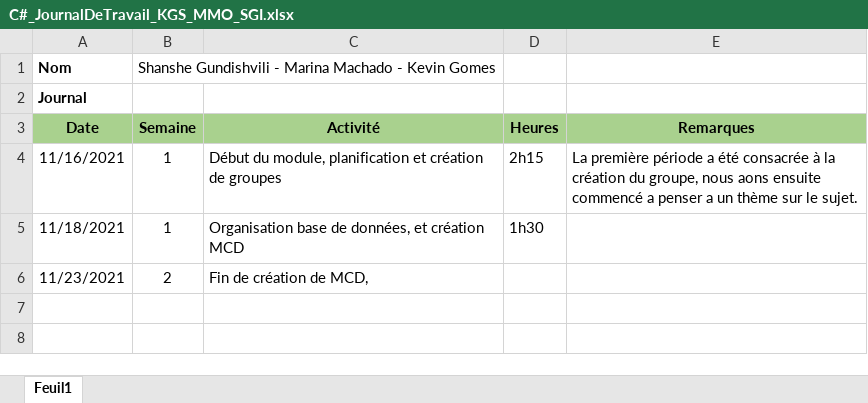
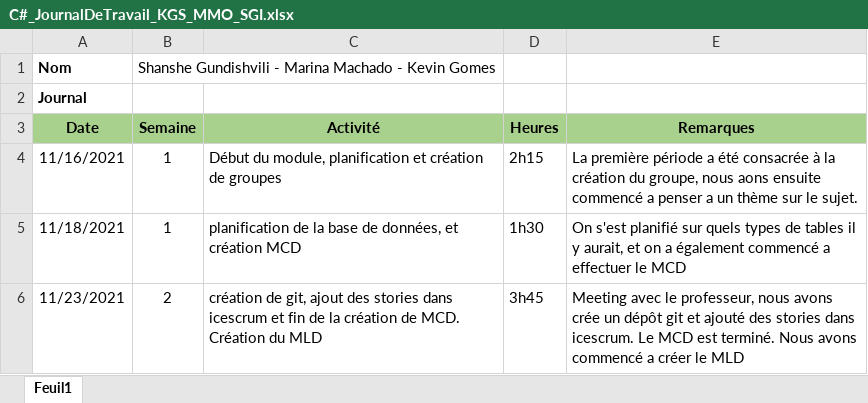
Before and after one commit to Marina-Machado/Projet-C_KGS_MMO_SGI, an Excel workbook: C#_JournalDeTravail_KGS_MMO_SGI.xlsx, sheet Feuil1, drawn as a sheet; values as stored, in another font and other column widths than the file's, no borders; the diff names each change by its address in the sheet, - before the commit and + after, or states it on an @@ line.

Commit message:
ajout MCD + update journal de travail

```diff
--- a/C#_JournalDeTravail_KGS_MMO_SGI.xlsx (sheet Feuil1)
+++ b/C#_JournalDeTravail_KGS_MMO_SGI.xlsx (sheet Feuil1)
-C5 (Activité): Organisation base de…
+C5 (Activité): planification de la base de…
-E5 (Remarques): (empty)
+E5 (Remarques): On s'est planifié sur quels types de tables il y aurait, et on a également commencé a effectuer le MCD
-C6 (Activité): Fin de création de MCD,
+C6 (Activité): création de git, ajout des stories dans icescrum et fin de la création de MCD. Création du MLD
-D6 (Heures): (empty)
+D6 (Heures): 3h45
-E6 (Remarques): (empty)
+E6 (Remarques): Meeting avec le professeur, nous avons crée un dépôt git et ajouté des stories dans icescrum. Le MCD est terminé. Nous avons commencé a créer le MLD
```
Also changed, not shown: 1 other file.
